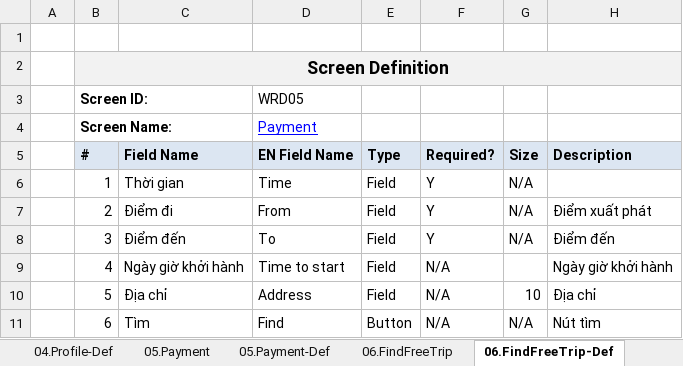
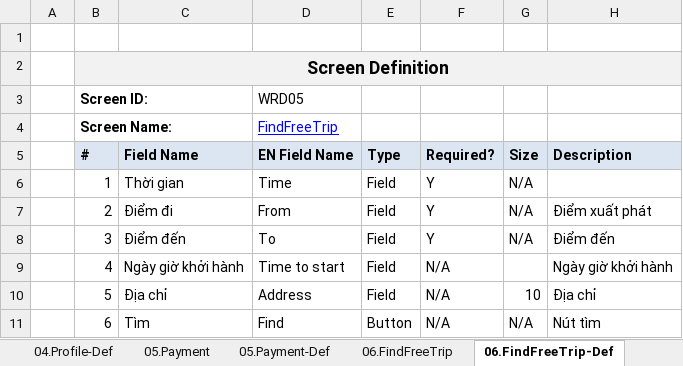
Before and after one commit to sangnvus/tns-project, an Excel workbook: WIP/Documents/Requirements/Mockup/Web/TaxiNet_ScreenDesign_Rider.xlsx, sheet 06.FindFreeTrip-Def, drawn as a sheet; only a part is shown; values as stored, in another font and other column widths than the file's, no borders; the diff names each change by its address in the sheet, - before the commit and + after, or states it on an @@ line.

```diff
--- a/WIP/Documents/Requirements/Mockup/Web/TaxiNet_ScreenDesign_Rider.xlsx (sheet 06.FindFreeTrip-Def)
+++ b/WIP/Documents/Requirements/Mockup/Web/TaxiNet_ScreenDesign_Rider.xlsx (sheet 06.FindFreeTrip-Def)
-D4 (EN Field Name): Payment
+D4 (EN Field Name): FindFreeTrip
```
Also changed, not shown: sheet Function List, sheet 07.ForgotPassword-Def.
